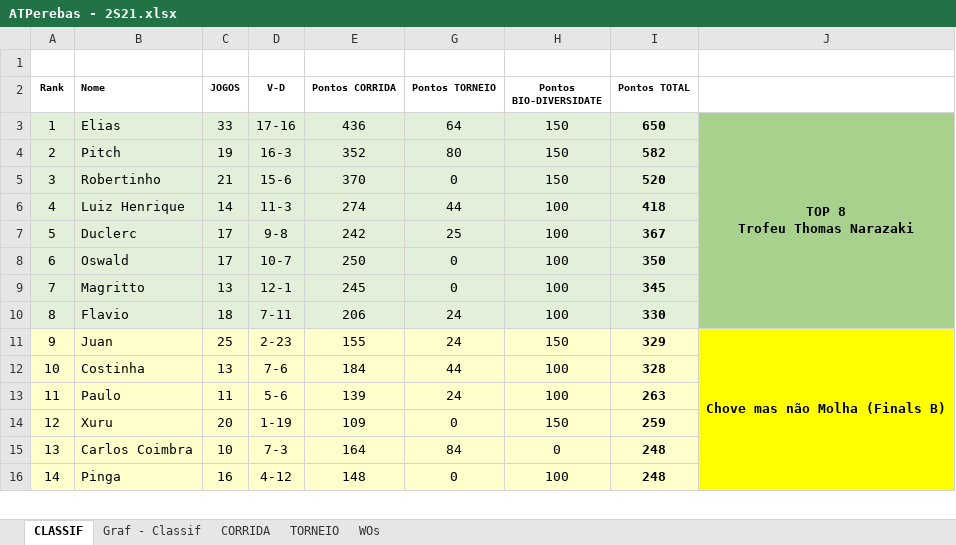
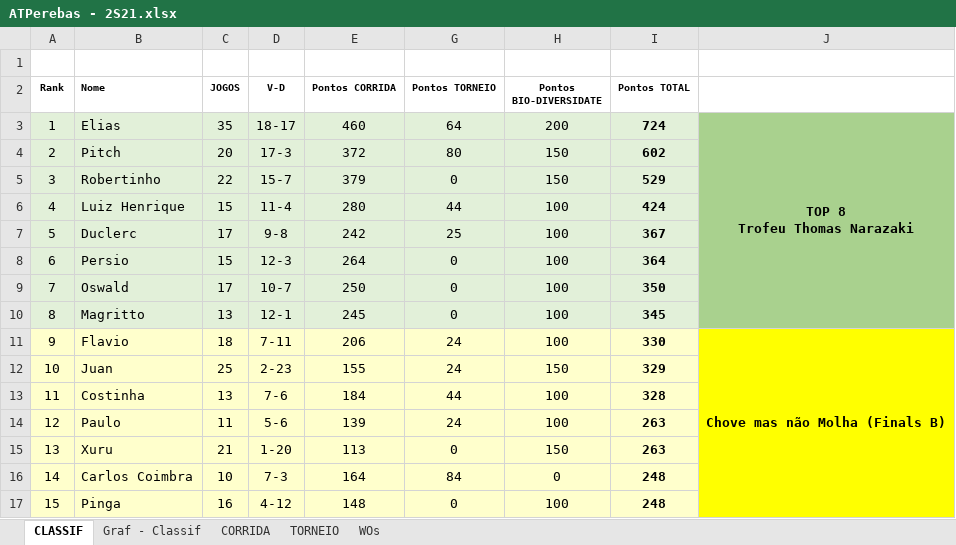
Before and after one commit to juanper/ATPerebas, an Excel workbook: ATPerebas - 2S21.xlsx, sheet CLASSIF, drawn as a sheet; only a part is shown; values as stored, in another font and other column widths than the file's, no borders; charts and pictures not drawn; removed rows and columns are numbered as before the commit, all else as after; the diff covers the shown part only; the diff names each change by its address in the sheet, - before the commit and + after, or states it on an @@ line.

Commit message:
Jogos 16 e 17/out/2021

```diff
--- a/ATPerebas - 2S21.xlsx (sheet CLASSIF)
+++ b/ATPerebas - 2S21.xlsx (sheet CLASSIF)
-C3 (JOGOS): 33
+C3 (JOGOS): 35
-D3 (V-D): 17-16
+D3 (V-D): 18-17
-E3 (Pontos CORRIDA): 436
+E3 (Pontos CORRIDA): 460
-H3 (Pontos BIO-DIVERSIDATE): 150
+H3 (Pontos BIO-DIVERSIDATE): 200
-I3 (Pontos TOTAL): 650
+I3 (Pontos TOTAL): 724
-J3:J10 merged
+J3:J10 merged
-C4 (JOGOS): 19
+C4 (JOGOS): 20
-D4 (V-D): 16-3
+D4 (V-D): 17-3
-E4 (Pontos CORRIDA): 352
+E4 (Pontos CORRIDA): 372
-I4 (Pontos TOTAL): 582
+I4 (Pontos TOTAL): 602
-C5 (JOGOS): 21
+C5 (JOGOS): 22
-D5 (V-D): 15-6
+D5 (V-D): 15-7
-E5 (Pontos CORRIDA): 370
+E5 (Pontos CORRIDA): 379
-I5 (Pontos TOTAL): 520
+I5 (Pontos TOTAL): 529
-C6 (JOGOS): 14
+C6 (JOGOS): 15
-D6 (V-D): 11-3
+D6 (V-D): 11-4
-E6 (Pontos CORRIDA): 274
+E6 (Pontos CORRIDA): 280
-I6 (Pontos TOTAL): 418
+I6 (Pontos TOTAL): 424
+row 8: 6 | Persio | 15 | 12-3 | 264 | 0 | 100 | 364
@@ column A (Rank) renumbered between rows 9 and 41 @@
-A11:E11 fill: #E2F0D9
+A11:E11 fill: #FFFFCC
-G11:I11 fill: #E2F0D9
+G11:I11 fill: #FFFFCC
-J11: (empty)
+J11: Chove mas não Molha (Finals B)
-J11 fill: #A9D18E
+J11 fill: #FFFF00
+J11:J18 merged
-J12: Chove mas não Molha (Finals B)
+J12: (empty)
-J11:J18 merged
-C15 (JOGOS): 20
+C15 (JOGOS): 21
-D15 (V-D): 1-19
+D15 (V-D): 1-20
-E15 (Pontos CORRIDA): 109
+E15 (Pontos CORRIDA): 113
-I15 (Pontos TOTAL): 259
+I15 (Pontos TOTAL): 263
```
Also changed, not shown: 3 added rows, 4 removed rows, 5 edited cells, cell formats and merged cells elsewhere in this sheet, sheet CORRIDA, sheet WOs, formulas that keep their value, hidden cells, charts or pictures, 6 other files.
